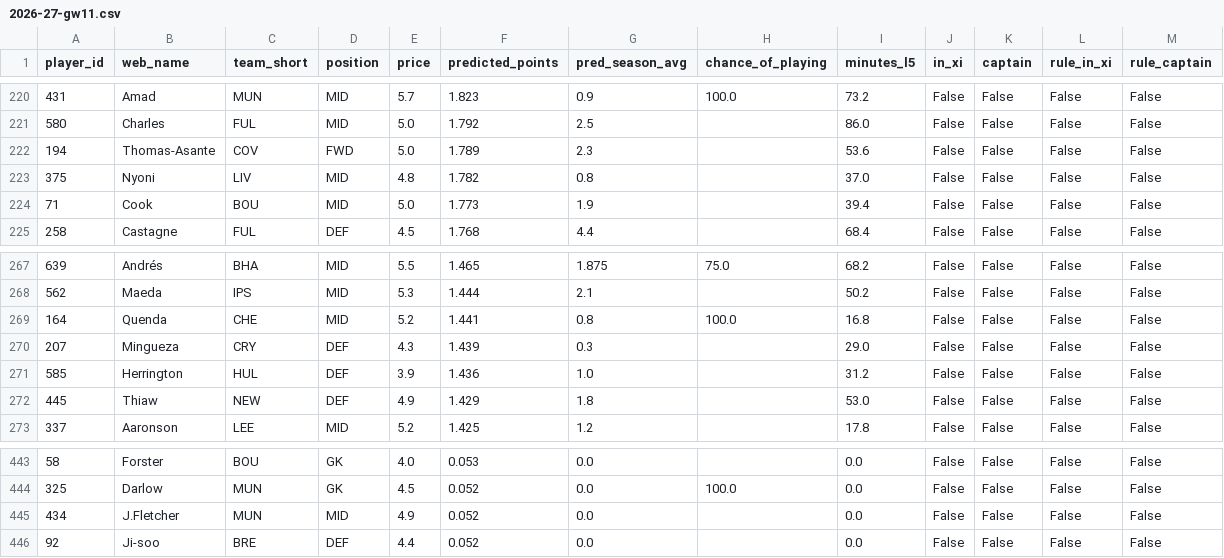
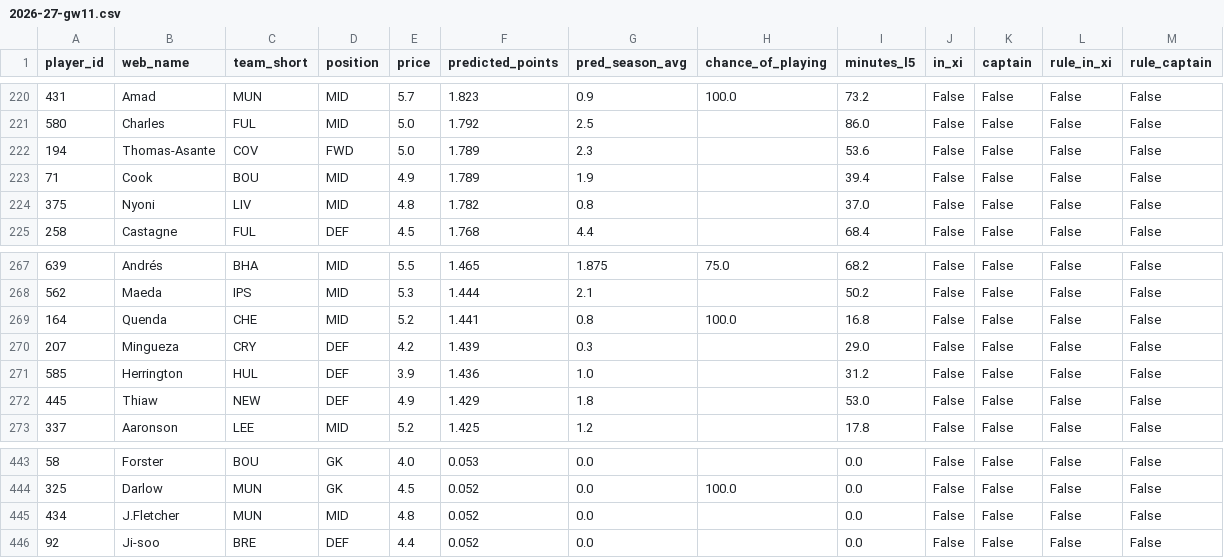
Before and after one commit to andrewkwon0804-web/fpl-analyzer, a CSV file: reports/ledger/2026-27-gw11.csv, drawn as a sheet; only a part is shown, gaps mark what is left out.

```diff
--- a/reports/ledger/2026-27-gw11.csv
+++ b/reports/ledger/2026-27-gw11.csv
@@ -222,4 +222,4 @@ player_id,web_name,team_short,position,price,predicted_points,pred_season_avg,ch
 194,Thomas-Asante,COV,FWD,5.0,1.789,2.3,,53.6,False,False,False,False
+71,Cook,BOU,MID,4.9,1.789,1.9,,39.4,False,False,False,False
 375,Nyoni,LIV,MID,4.8,1.782,0.8,,37.0,False,False,False,False
-71,Cook,BOU,MID,5.0,1.773,1.9,,39.4,False,False,False,False
 258,Castagne,FUL,DEF,4.5,1.768,4.4,,68.4,False,False,False,False
@@ -269,3 +269,3 @@ player_id,web_name,team_short,position,price,predicted_points,pred_season_avg,ch
 164,Quenda,CHE,MID,5.2,1.441,0.8,100.0,16.8,False,False,False,False
-207,Mingueza,CRY,DEF,4.3,1.439,0.3,,29.0,False,False,False,False
+207,Mingueza,CRY,DEF,4.2,1.439,0.3,,29.0,False,False,False,False
 585,Herrington,HUL,DEF,3.9,1.436,1.0,,31.2,False,False,False,False
@@ -444,3 +444,3 @@ player_id,web_name,team_short,position,price,predicted_points,pred_season_avg,ch
 325,Darlow,MUN,GK,4.5,0.052,0.0,100.0,0.0,False,False,False,False
-434,J.Fletcher,MUN,MID,4.9,0.052,0.0,,0.0,False,False,False,False
+434,J.Fletcher,MUN,MID,4.8,0.052,0.0,,0.0,False,False,False,False
 92,Ji-soo,BRE,DEF,4.4,0.052,0.0,,0.0,False,False,False,False
```
Also changed, not shown: reports/live/horizon_predictions.csv, reports/live/next_gameweek_predictions.csv, 5 other files.
